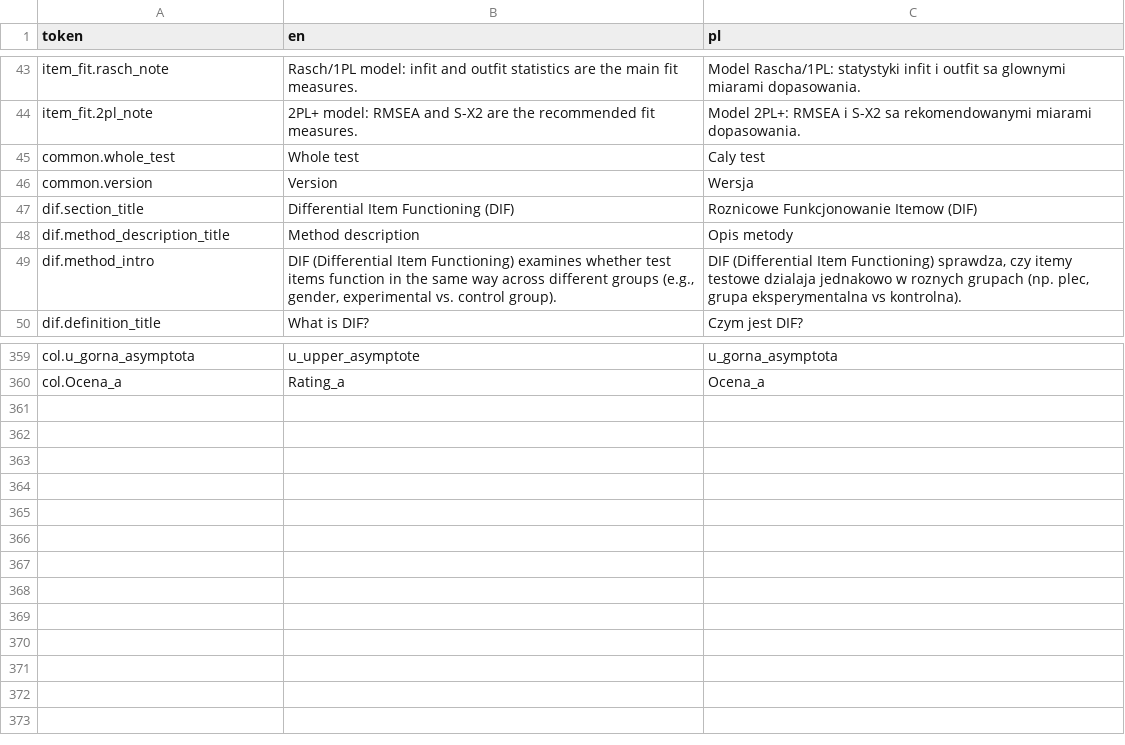
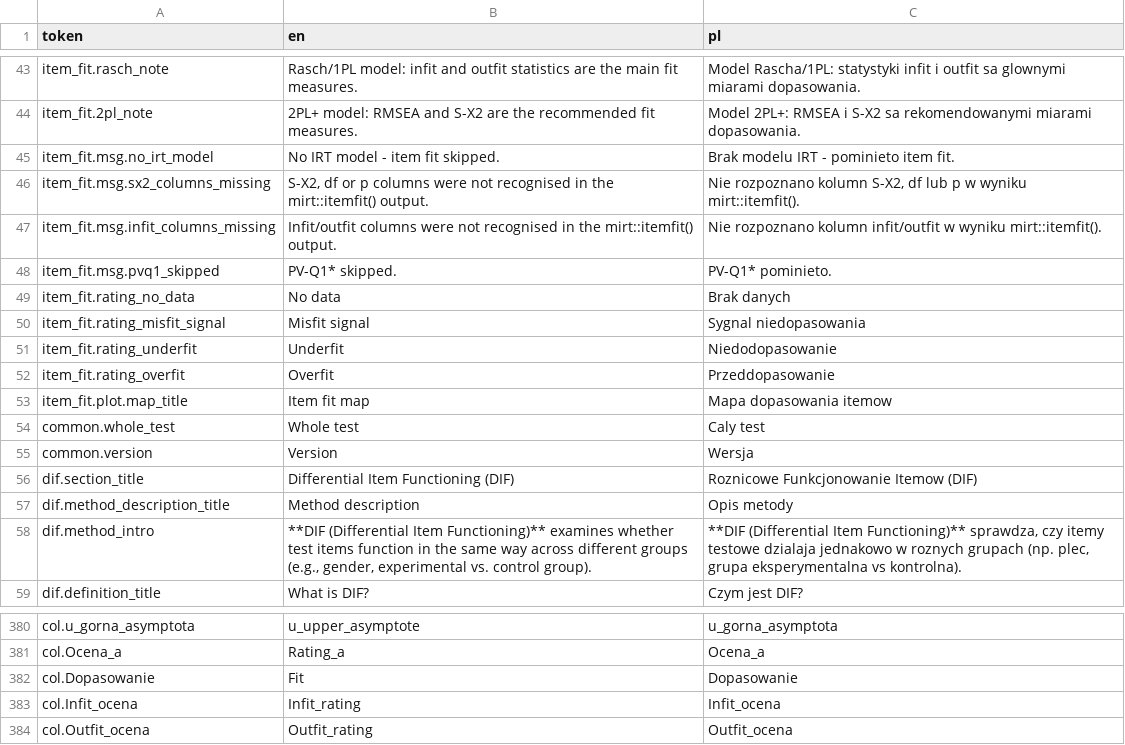
Before and after one commit to szpliszla/aa-zbie, a CSV file: inst/reports/tlumaczenia.csv, drawn as a sheet; only a part is shown, gaps mark what is left out; the diff covers the shown part only.

```diff
--- a/inst/reports/tlumaczenia.csv
+++ b/inst/reports/tlumaczenia.csv
@@ -44,2 +44,11 @@ item_fit.rasch_note;Rasch/1PL model: infit and outfit statistics are the main fi
 item_fit.2pl_note;2PL+ model: RMSEA and S-X2 are the recommended fit measures.;Model 2PL+: RMSEA i S-X2 sa rekomendowanymi miarami dopasowania.
+item_fit.msg.no_irt_model;No IRT model - item fit skipped.;Brak modelu IRT - pominieto item fit.
+item_fit.msg.sx2_columns_missing;S-X2, df or p columns were not recognised in the mirt::itemfit() output.;Nie rozpoznano kolumn S-X2, df lub p w wyniku mirt::itemfit().
+item_fit.msg.infit_columns_missing;Infit/outfit columns were not recognised in the mirt::itemfit() output.;Nie rozpoznano kolumn infit/outfit w wyniku mirt::itemfit().
+item_fit.msg.pvq1_skipped;PV-Q1* skipped.;PV-Q1* pominieto.
+item_fit.rating_no_data;No data;Brak danych
+item_fit.rating_misfit_signal;Misfit signal;Sygnal niedopasowania
+item_fit.rating_underfit;Underfit;Niedodopasowanie
+item_fit.rating_overfit;Overfit;Przeddopasowanie
+item_fit.plot.map_title;Item fit map;Mapa dopasowania itemow
 common.whole_test;Whole test;Caly test
@@ -48,3 +57,3 @@ dif.section_title;Differential Item Functioning (DIF);Roznicowe Funkcjonowanie I
 dif.method_description_title;Method description;Opis metody
-dif.method_intro;DIF (Differential Item Functioning) examines whether test items function in the same way across different groups (e.g., gender, experimental vs. control group).;DIF (Differential Item Functioning) sprawdza, czy itemy testowe dzialaja jednakowo w roznych grupach (np. plec, grupa eksperymentalna vs kontrolna).
+dif.method_intro;**DIF (Differential Item Functioning)** examines whether test items function in the same way across different groups (e.g., gender, experimental vs. control group).;**DIF (Differential Item Functioning)** sprawdza, czy itemy testowe dzialaja jednakowo w roznych grupach (np. plec, grupa eksperymentalna vs kontrolna).
 dif.definition_title;What is DIF?;Czym jest DIF?
@@ -360 +381,4 @@ col.u_gorna_asymptota;u_upper_asymptote;u_gorna_asymptota
 col.Ocena_a;Rating_a;Ocena_a
+col.Dopasowanie;Fit;Dopasowanie
+col.Infit_ocena;Infit_rating;Infit_ocena
+col.Outfit_ocena;Outfit_rating;Outfit_ocena
```
Also changed, not shown: 13 added rows, 1 removed row and 34 edited cells elsewhere in this file, 6 other files.
